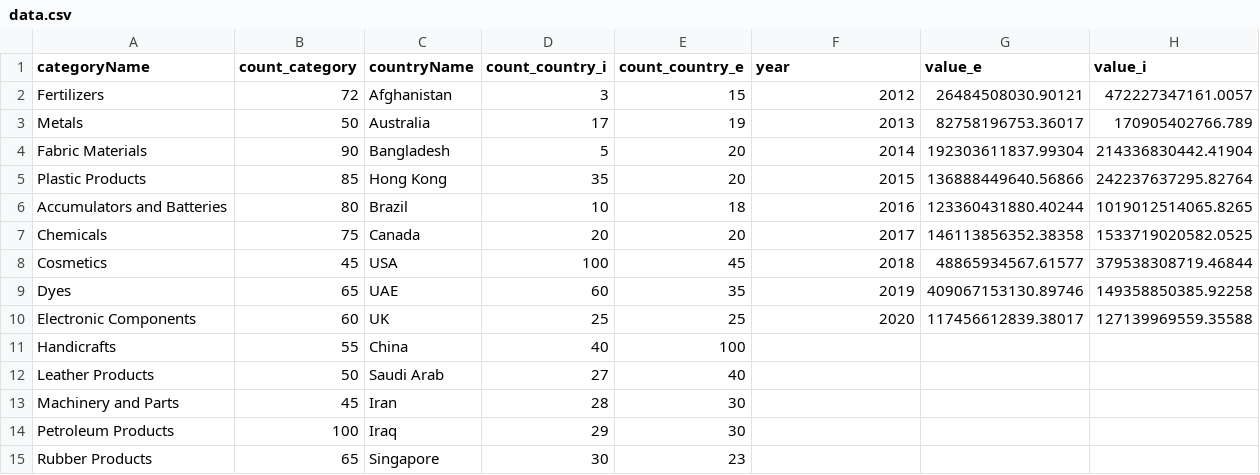
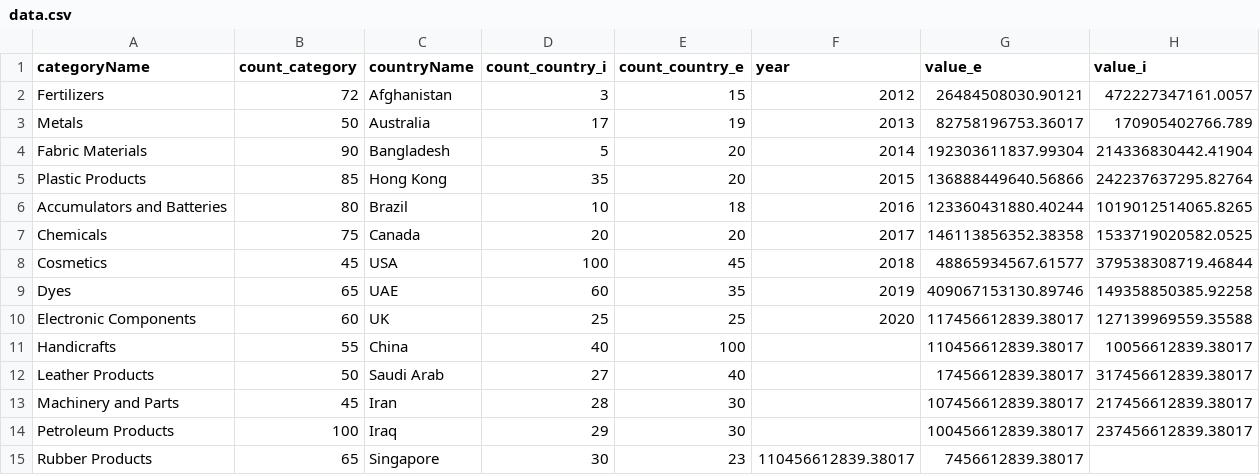
Before and after one commit to jeeljadawala/Visualization_Dashboard, a CSV file: data.csv, drawn as a sheet.

Commit message:
Update data.csv

```diff
--- a/data.csv
+++ b/data.csv
@@ -10,6 +10,6 @@ Dyes,65,UAE,60,35,2019,409067153130.89746,149358850385.92258
 Electronic Components,60,UK,25,25,2020,117456612839.38017,127139969559.35588
-Handicrafts,55,China,40,100
-Leather Products,50,Saudi Arab,27,40
-Machinery and Parts,45,Iran,28,30
-Petroleum Products,100,Iraq,29,30
-Rubber Products,65,Singapore,30,23
+Handicrafts,55,China,40,100,,110456612839.38017,10056612839.38017
+Leather Products,50,Saudi Arab,27,40,,17456612839.38017,317456612839.38017
+Machinery and Parts,45,Iran,28,30,,107456612839.38017,217456612839.38017
+Petroleum Products,100,Iraq,29,30,,100456612839.38017,237456612839.38017
+Rubber Products,65,Singapore,30,23,110456612839.38017,7456612839.38017
```
